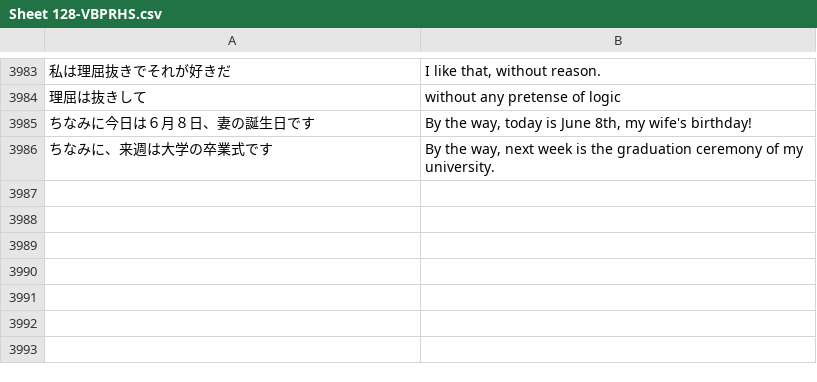
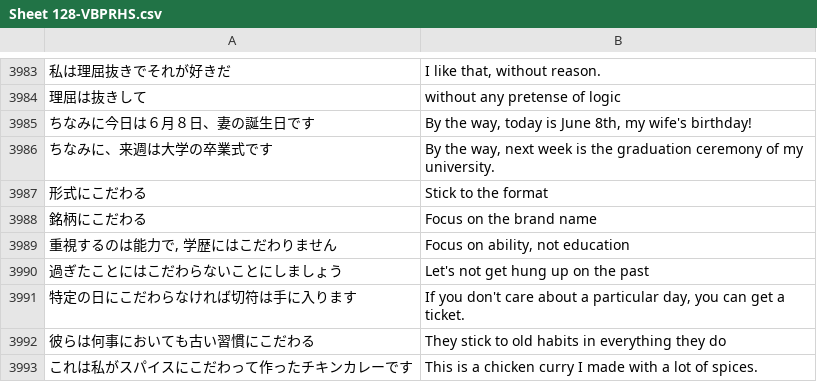
Before and after one commit to rexesian/nihongo, a CSV file: docs/rdata/Sheet 128-VBPRHS.csv, drawn as a sheet; only a part is shown, gaps mark what is left out; the diff names each change by its address in the sheet, - before the commit and + after, or states it on an @@ line.

```diff
--- a/docs/rdata/Sheet 128-VBPRHS.csv
+++ b/docs/rdata/Sheet 128-VBPRHS.csv
+row 3987: 形式にこだわる | Stick to the format
+row 3988: 銘柄にこだわる | Focus on the brand name
+row 3989: 重視するのは能力で, 学歴にはこだわりません | Focus on ability, not education
+row 3990: 過ぎたことにはこだわらないことにしましょう | Let's not get hung up on the past
+row 3991: 特定の日にこだわらなければ切符は手に入ります | If you don't care about a particular day, you can get a ticket.
+row 3992: 彼らは何事においても古い習慣にこだわる | They stick to old habits in everything they do
+row 3993: これは私がスパイスにこだわって作ったチキンカレーです | This is a chicken curry I made with a lot of spices.
```
Also changed, not shown: rdata/Sheet 128-VBPRHS.csv, 2 other files.
